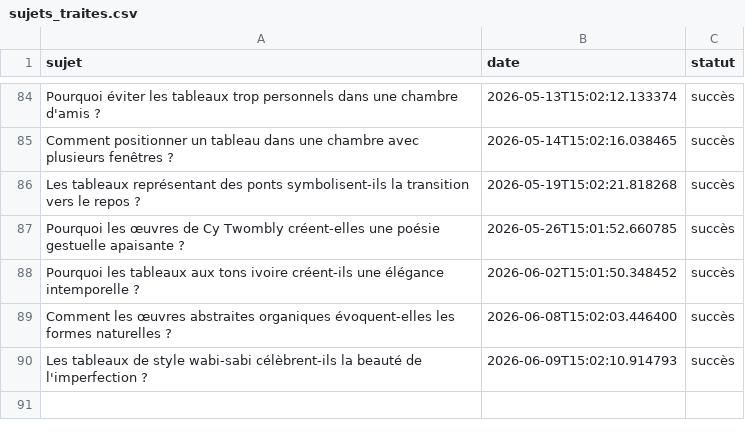
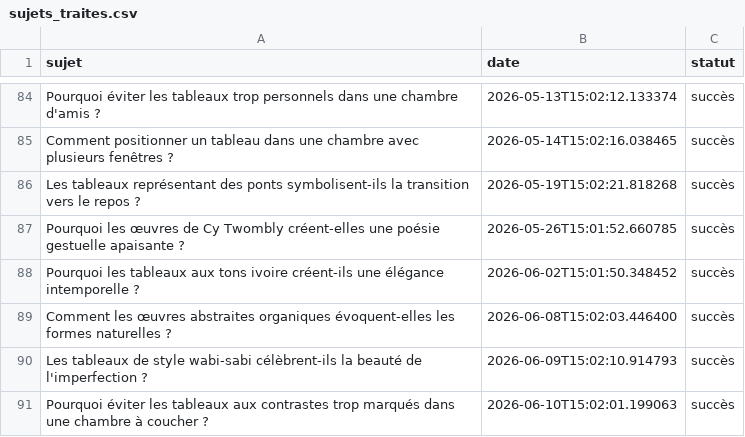
Before and after one commit to Metalosmose21/Chambre-1-, a CSV file: sujets_traites.csv, drawn as a sheet; only a part is shown, gaps mark what is left out; the diff names each change by its address in the sheet, - before the commit and + after, or states it on an @@ line.

```diff
--- a/sujets_traites.csv
+++ b/sujets_traites.csv
+row 91: Pourquoi éviter les tableaux aux contrastes trop marqués dans une chambre à coucher ? | 2026-06-10T15:02:01.199063 | succès
```
Also changed, not shown: sujets.csv.
